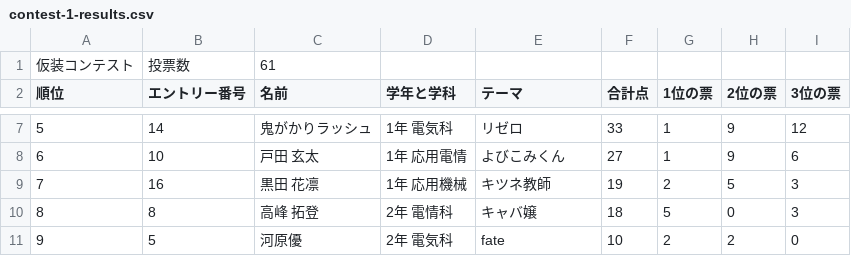
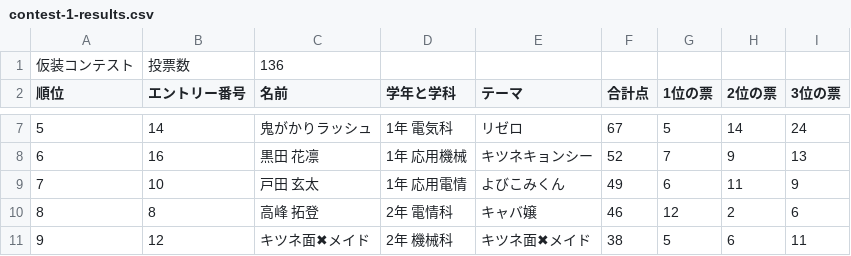
Before and after one commit to cpcallgol/event-2026-festival-seiriken, a CSV file: contest-1-results.csv, drawn as a sheet; only a part is shown, gaps mark what is left out; the diff covers the shown part only; the diff names each change by its address in the sheet, - before the commit and + after, or states it on an @@ line.

```diff
--- a/contest-1-results.csv
+++ b/contest-1-results.csv
-C1 (名前): 61
+C1 (名前): 136
-F7 (合計点): 33
+F7 (合計点): 67
-G7 (1位の票): 1
+G7 (1位の票): 5
-H7 (2位の票): 9
+H7 (2位の票): 14
-I7 (3位の票): 12
+I7 (3位の票): 24
-B8 (エントリー番号): 10
+B8 (エントリー番号): 16
-C8 (名前): 戸田 玄太
+C8 (名前): 黒田 花凛
-D8 (学年と学科): 1年 応用電情
+D8 (学年と学科): 1年 応用機械
-E8 (テーマ): よびこみくん
+E8 (テーマ): キツネキョンシー
-F8 (合計点): 27
+F8 (合計点): 52
-G8 (1位の票): 1
+G8 (1位の票): 7
-I8 (3位の票): 6
+I8 (3位の票): 13
-B9 (エントリー番号): 16
+B9 (エントリー番号): 10
-C9 (名前): 黒田 花凛
+C9 (名前): 戸田 玄太
-D9 (学年と学科): 1年 応用機械
+D9 (学年と学科): 1年 応用電情
-E9 (テーマ): キツネ教師
+E9 (テーマ): よびこみくん
-F9 (合計点): 19
+F9 (合計点): 49
-G9 (1位の票): 2
+G9 (1位の票): 6
-H9 (2位の票): 5
+H9 (2位の票): 11
-I9 (3位の票): 3
+I9 (3位の票): 9
-F10 (合計点): 18
+F10 (合計点): 46
-G10 (1位の票): 5
+G10 (1位の票): 12
-H10 (2位の票): 0
+H10 (2位の票): 2
-I10 (3位の票): 3
+I10 (3位の票): 6
-B11 (エントリー番号): 5
+B11 (エントリー番号): 12
-C11 (名前): 河原優
+C11 (名前): キツネ面✖メイド
-D11 (学年と学科): 2年 電気科
+D11 (学年と学科): 2年 機械科
-E11 (テーマ): fate
+E11 (テーマ): キツネ面✖メイド
-F11 (合計点): 10
+F11 (合計点): 38
-G11 (1位の票): 2
+G11 (1位の票): 5
-H11 (2位の票): 2
+H11 (2位の票): 6
-I11 (3位の票): 0
+I11 (3位の票): 11
```
Also changed, not shown: 57 edited cells elsewhere in this file, 19 other files.
